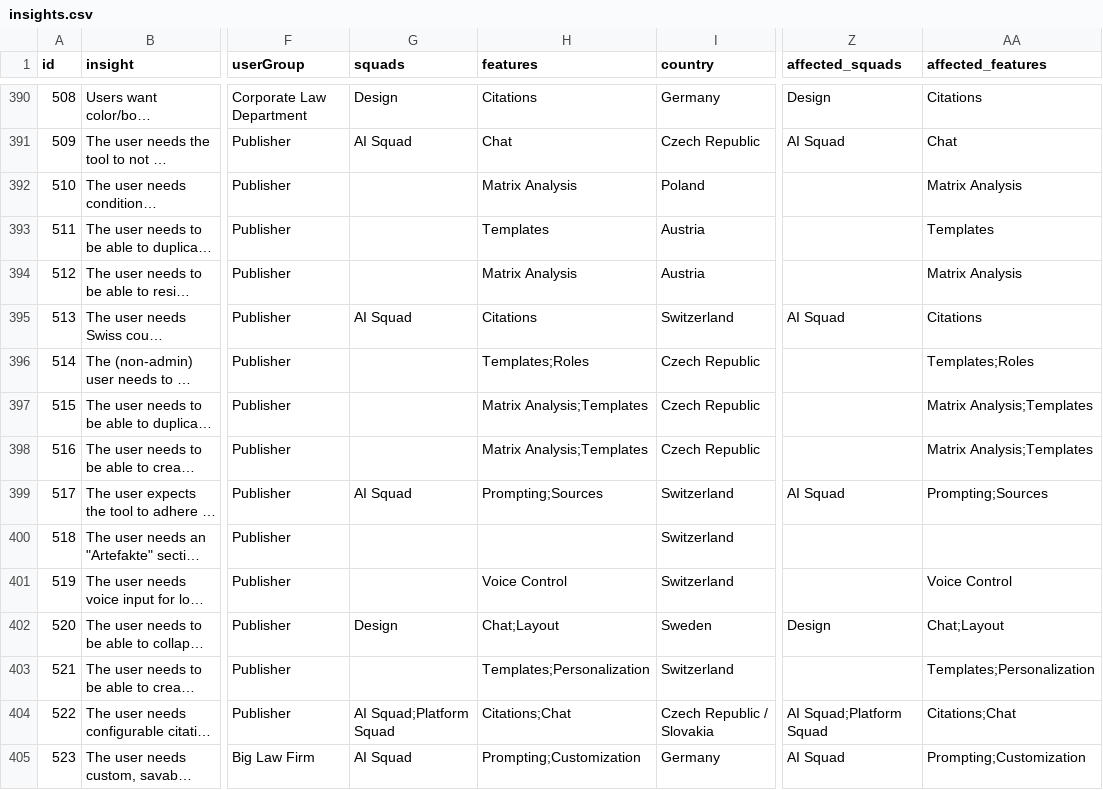
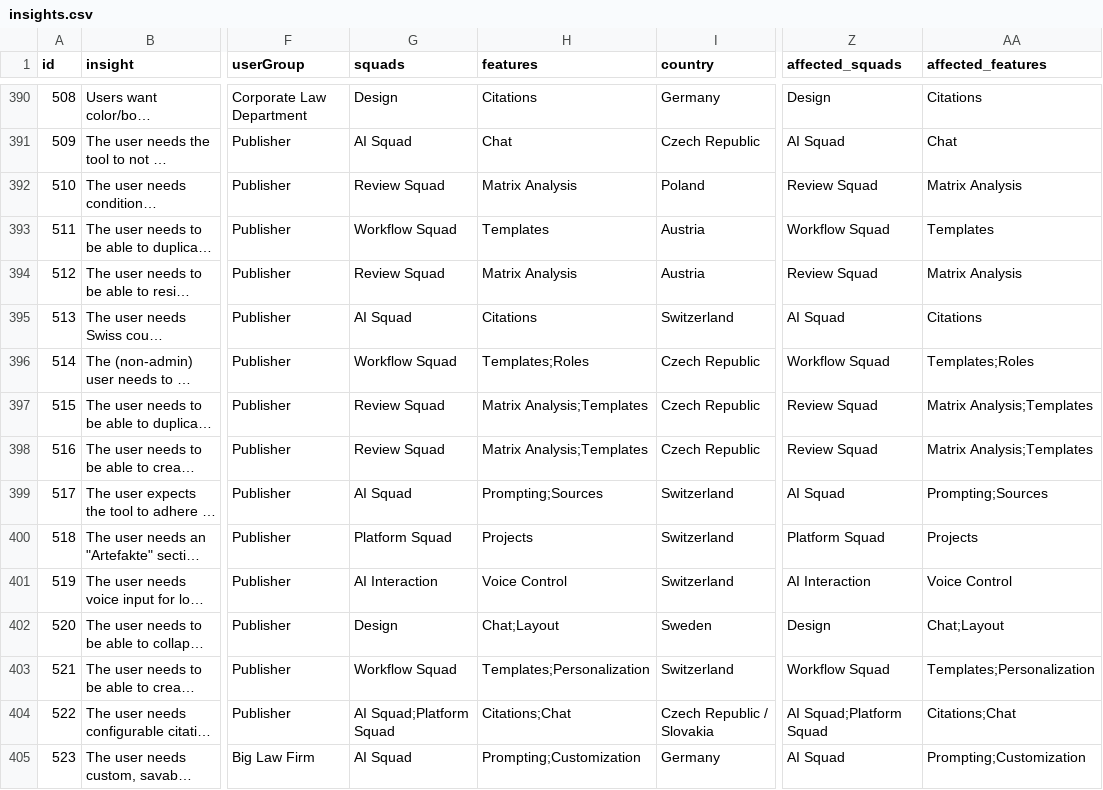
Before and after one commit to LeaDiNox/Customer-Insights-Data, a CSV file: insights.csv, drawn as a sheet; only a part is shown, gaps mark what is left out; long unchanged cells end in …; the diff names each change by its address in the sheet, - before the commit and + after, or states it on an @@ line.

```diff
--- a/insights.csv
+++ b/insights.csv
-G392 (squads): (empty)
+G392 (squads): Review Squad
-Z392 (affected_squads): (empty)
+Z392 (affected_squads): Review Squad
-G393 (squads): (empty)
+G393 (squads): Workflow Squad
-Z393 (affected_squads): (empty)
+Z393 (affected_squads): Workflow Squad
-G394 (squads): (empty)
+G394 (squads): Review Squad
-Z394 (affected_squads): (empty)
+Z394 (affected_squads): Review Squad
-G396 (squads): (empty)
+G396 (squads): Workflow Squad
-Z396 (affected_squads): (empty)
+Z396 (affected_squads): Workflow Squad
-G397:G398 (squads): (empty)
+G397:G398 (squads): Review Squad
-Z397:Z398 (affected_squads): (empty)
+Z397:Z398 (affected_squads): Review Squad
-G400 (squads): (empty)
+G400 (squads): Platform Squad
-H400 (features): (empty)
+H400 (features): Projects
-Z400 (affected_squads): (empty)
+Z400 (affected_squads): Platform Squad
-AA400 (affected_features): (empty)
+AA400 (affected_features): Projects
-G401 (squads): (empty)
+G401 (squads): AI Interaction
-Z401 (affected_squads): (empty)
+Z401 (affected_squads): AI Interaction
-G403 (squads): (empty)
+G403 (squads): Workflow Squad
-Z403 (affected_squads): (empty)
+Z403 (affected_squads): Workflow Squad
```
Also changed, not shown: 1 other file.
